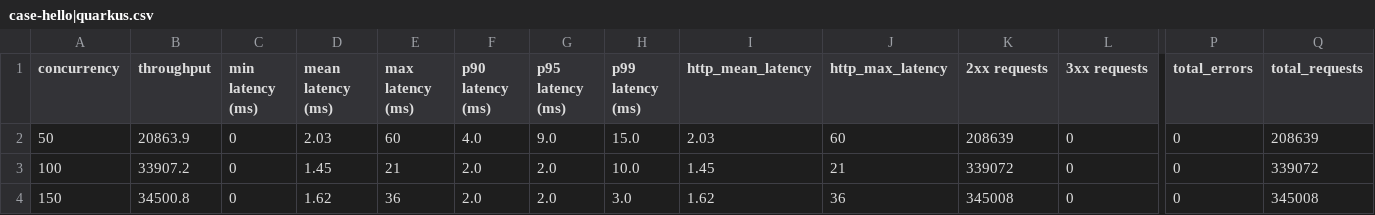
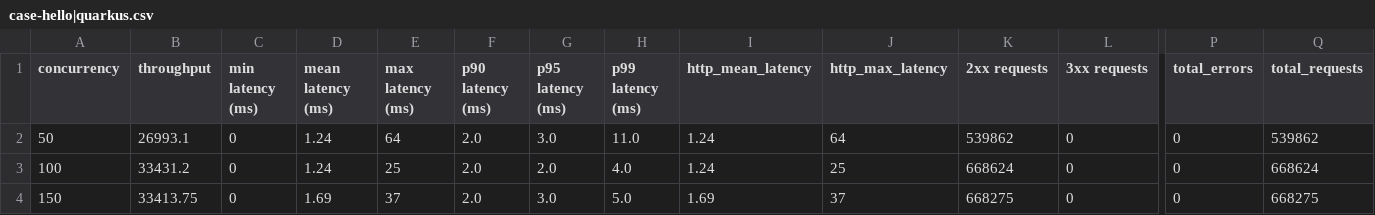
Before and after one commit to maocq/t, a CSV file: results/detail/case-hello|quarkus.csv, drawn as a sheet; only a part is shown, gaps mark what is left out; the diff covers the shown part only; the diff names each change by its address in the sheet, - before the commit and + after, or states it on an @@ line.

```diff
--- a/results/detail/case-hello|quarkus.csv
+++ b/results/detail/case-hello|quarkus.csv
-B2 (throughput): 20863.9
+B2 (throughput): 26993.1
-D2 (mean latency (ms)): 2.03
+D2 (mean latency (ms)): 1.24
-E2 (max latency (ms)): 60
+E2 (max latency (ms)): 64
-F2 (p90 latency (ms)): 4.0
+F2 (p90 latency (ms)): 2.0
-G2 (p95 latency (ms)): 9.0
+G2 (p95 latency (ms)): 3.0
-H2 (p99 latency (ms)): 15.0
+H2 (p99 latency (ms)): 11.0
-I2 (http_mean_latency): 2.03
+I2 (http_mean_latency): 1.24
-J2 (http_max_latency): 60
+J2 (http_max_latency): 64
-K2 (2xx requests): 208639
+K2 (2xx requests): 539862
-Q2 (total_requests): 208639
+Q2 (total_requests): 539862
-B3 (throughput): 33907.2
+B3 (throughput): 33431.2
-D3 (mean latency (ms)): 1.45
+D3 (mean latency (ms)): 1.24
-E3 (max latency (ms)): 21
+E3 (max latency (ms)): 25
-H3 (p99 latency (ms)): 10.0
+H3 (p99 latency (ms)): 4.0
-I3 (http_mean_latency): 1.45
+I3 (http_mean_latency): 1.24
-J3 (http_max_latency): 21
+J3 (http_max_latency): 25
-K3 (2xx requests): 339072
+K3 (2xx requests): 668624
-Q3 (total_requests): 339072
+Q3 (total_requests): 668624
-B4 (throughput): 34500.8
+B4 (throughput): 33413.75
-D4 (mean latency (ms)): 1.62
+D4 (mean latency (ms)): 1.69
-E4 (max latency (ms)): 36
+E4 (max latency (ms)): 37
-G4 (p95 latency (ms)): 2.0
+G4 (p95 latency (ms)): 3.0
-H4 (p99 latency (ms)): 3.0
+H4 (p99 latency (ms)): 5.0
-I4 (http_mean_latency): 1.62
+I4 (http_mean_latency): 1.69
-J4 (http_max_latency): 36
+J4 (http_max_latency): 37
-K4 (2xx requests): 345008
+K4 (2xx requests): 668275
-Q4 (total_requests): 345008
+Q4 (total_requests): 668275
```
Also changed, not shown: 145 edited cells elsewhere in this file, results/detail/case-four-latency-100|quarkus.csv, results/detail/case-four-latency-100|spring.csv, 18 other files.
